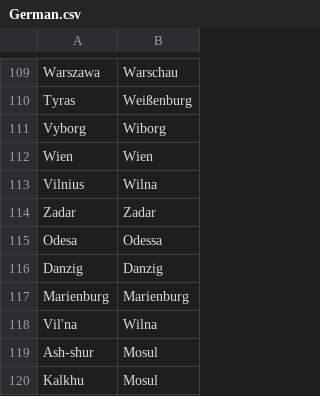
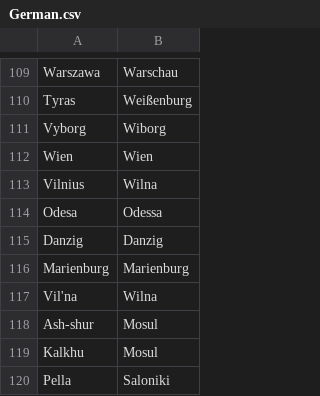
Before and after one commit to crossCiv4/DoC-Cross-Overhaul, a CSV file: Assets/Maps/Translations/German.csv, drawn as a sheet; only a part is shown, gaps mark what is left out; the shorter side is filled out with more unchanged rows.

```diff
--- a/Assets/Maps/Translations/German.csv
+++ b/Assets/Maps/Translations/German.csv
@@ -113,3 +113,2 @@ Wien,Wien
 Vilnius,Wilna
-Zadar,Zadar
 Odesa,Odessa
```
Also changed, not shown: Assets/Maps/Translations/Greek.csv, Assets/Maps/Translations/Turkish.csv, 4 other files.
